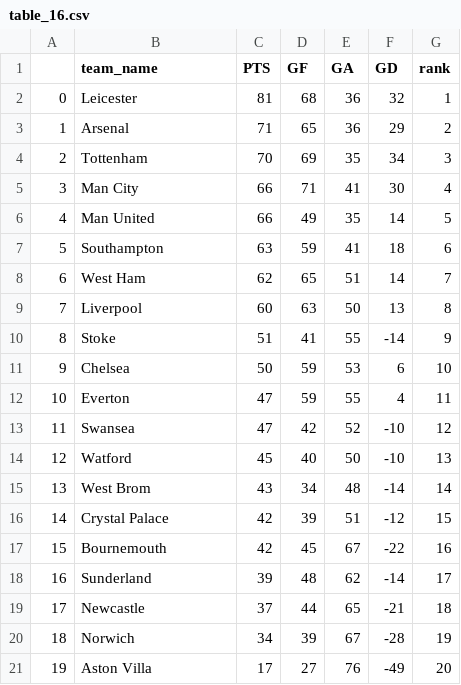
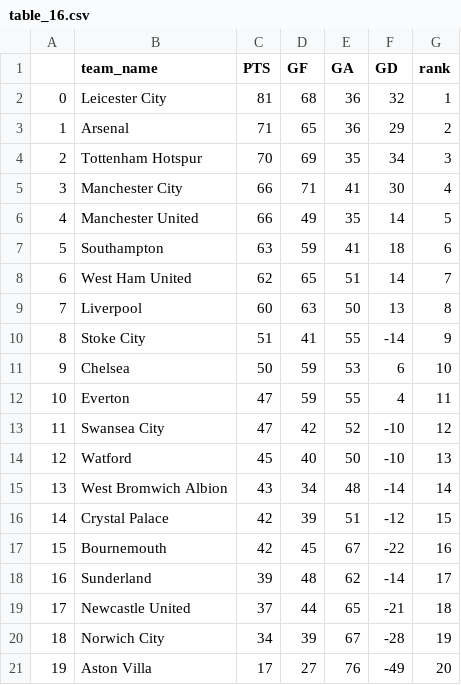
Before and after one commit to omer6nahum/FinalProjectML2, a CSV file: data/tables/table_16.csv, drawn as a sheet.

```diff
--- a/data/tables/table_16.csv
+++ b/data/tables/table_16.csv
@@ -1,16 +1,16 @@
 ,team_name,PTS,GF,GA,GD,rank
-0,Leicester,81,68,36,32,1
+0,Leicester City,81,68,36,32,1
 1,Arsenal,71,65,36,29,2
-2,Tottenham,70,69,35,34,3
-3,Man City,66,71,41,30,4
-4,Man United,66,49,35,14,5
+2,Tottenham Hotspur,70,69,35,34,3
+3,Manchester City,66,71,41,30,4
+4,Manchester United,66,49,35,14,5
 5,Southampton,63,59,41,18,6
-6,West Ham,62,65,51,14,7
+6,West Ham United,62,65,51,14,7
 7,Liverpool,60,63,50,13,8
-8,Stoke,51,41,55,-14,9
+8,Stoke City,51,41,55,-14,9
 9,Chelsea,50,59,53,6,10
 10,Everton,47,59,55,4,11
-11,Swansea,47,42,52,-10,12
+11,Swansea City,47,42,52,-10,12
 12,Watford,45,40,50,-10,13
-13,West Brom,43,34,48,-14,14
+13,West Bromwich Albion,43,34,48,-14,14
 14,Crystal Palace,42,39,51,-12,15
@@ -18,4 +18,4 @@
 16,Sunderland,39,48,62,-14,17
-17,Newcastle,37,44,65,-21,18
-18,Norwich,34,39,67,-28,19
+17,Newcastle United,37,44,65,-21,18
+18,Norwich City,34,39,67,-28,19
 19,Aston Villa,17,27,76,-49,20
```
Also changed, not shown: data/tables/table_15.csv, data/tables/table_18.csv, 4 other files.
